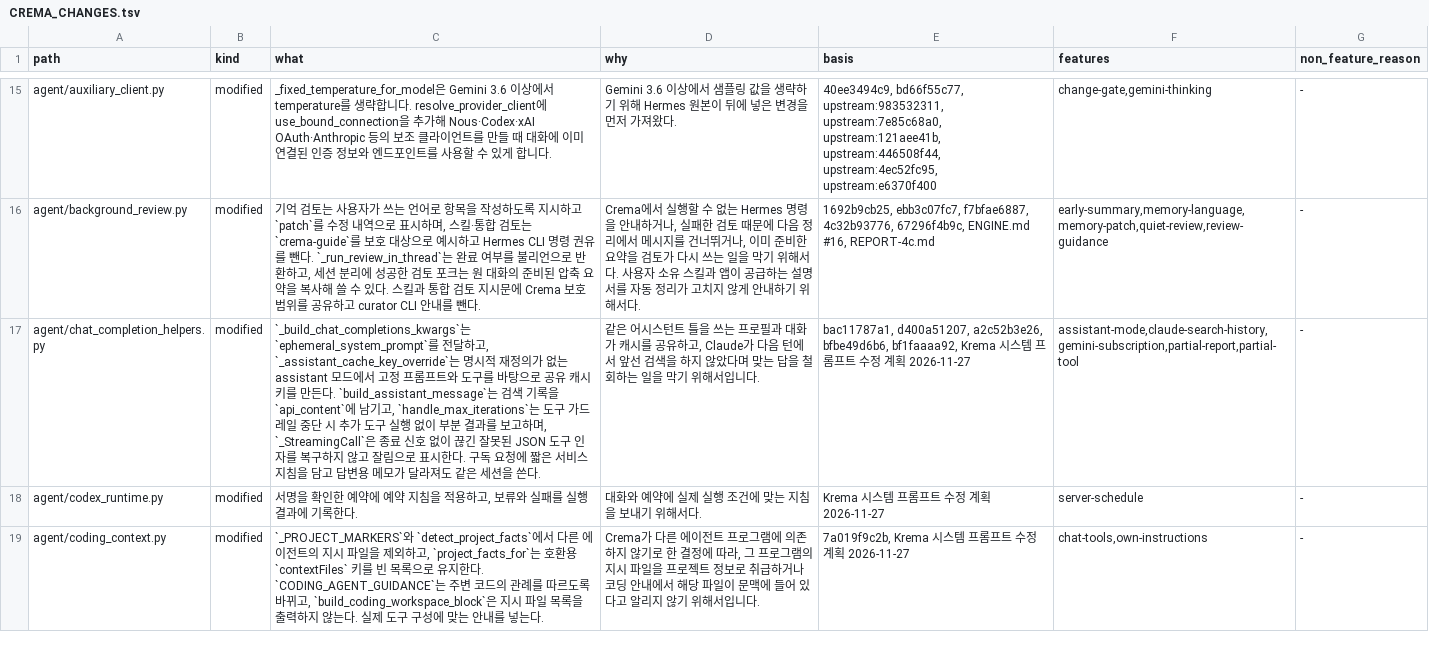
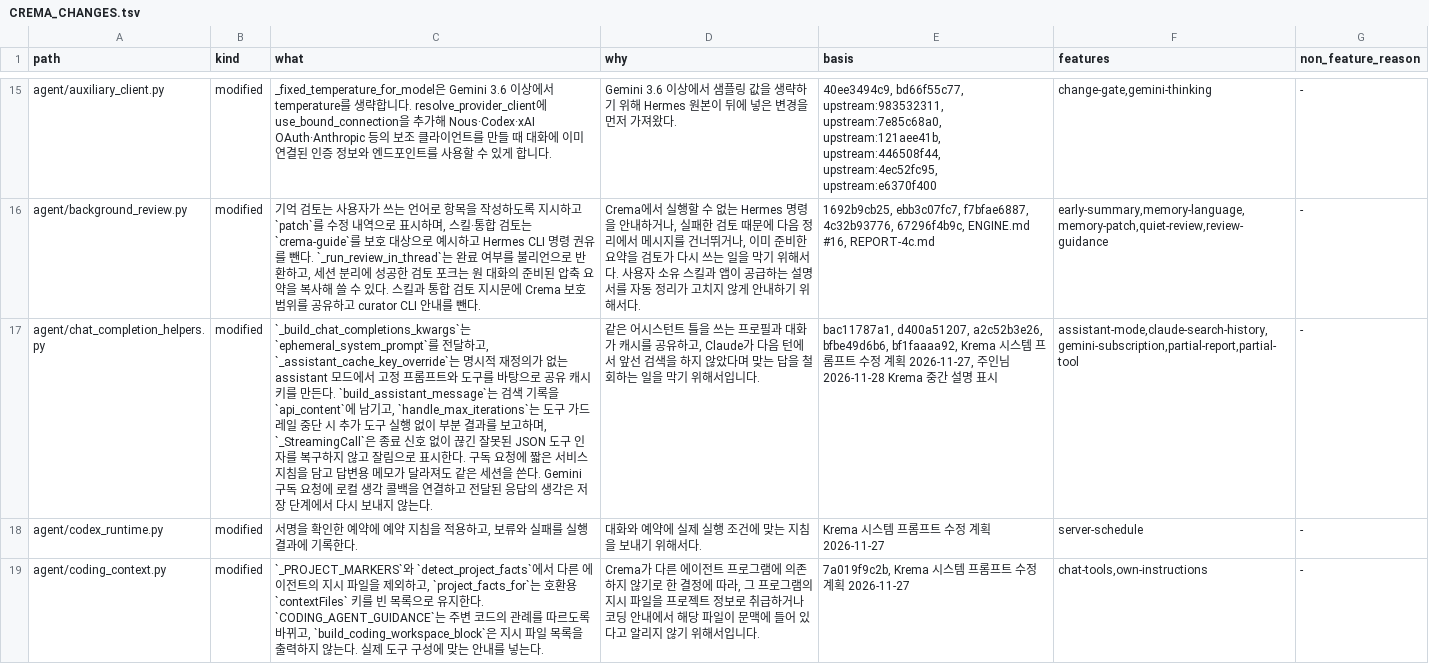
Before and after one commit to chaconne67/crema-engine, a TSV file: CREMA_CHANGES.tsv, drawn as a sheet; only a part is shown, gaps mark what is left out; the diff covers the shown part only; the diff names each change by its address in the sheet, - before the commit and + after, or states it on an @@ line.

Commit message:
Gemini 구독의 응답 중 생각을 작업 기록에 전달

```diff
--- a/CREMA_CHANGES.tsv
+++ b/CREMA_CHANGES.tsv
-C17 (what): …쓴다.
+C17 (what): …쓴다. Gemini 구독 요청에 로컬 생각 콜백을 연결하고 전달된 응답의 생각은 저장 단계에서 다시 보내지 않는다.
-E17 (basis): …획 2026-11-27
+E17 (basis): …획 2026-11-27, 주인님 2026-11-28 Krema 중간 설명 표시
```
Also changed, not shown: 2 added rows and 18 edited cells elsewhere in this file, CREMA_FEATURES.tsv, 11 other files.
